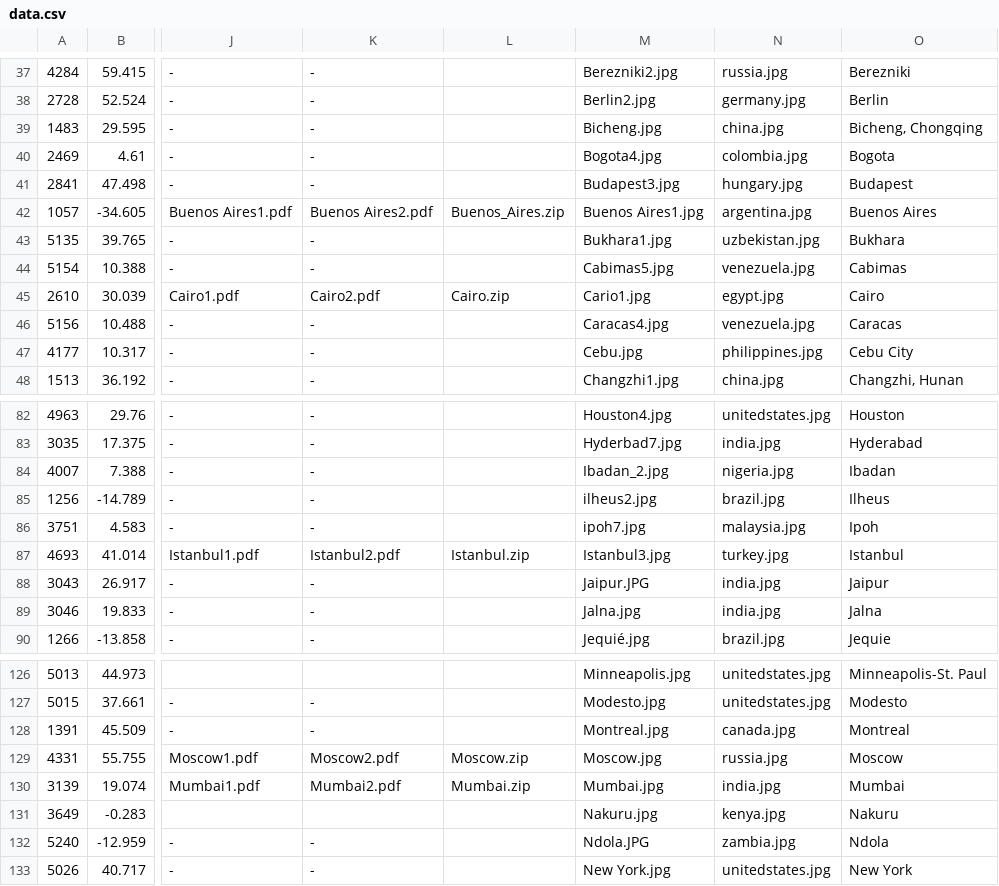
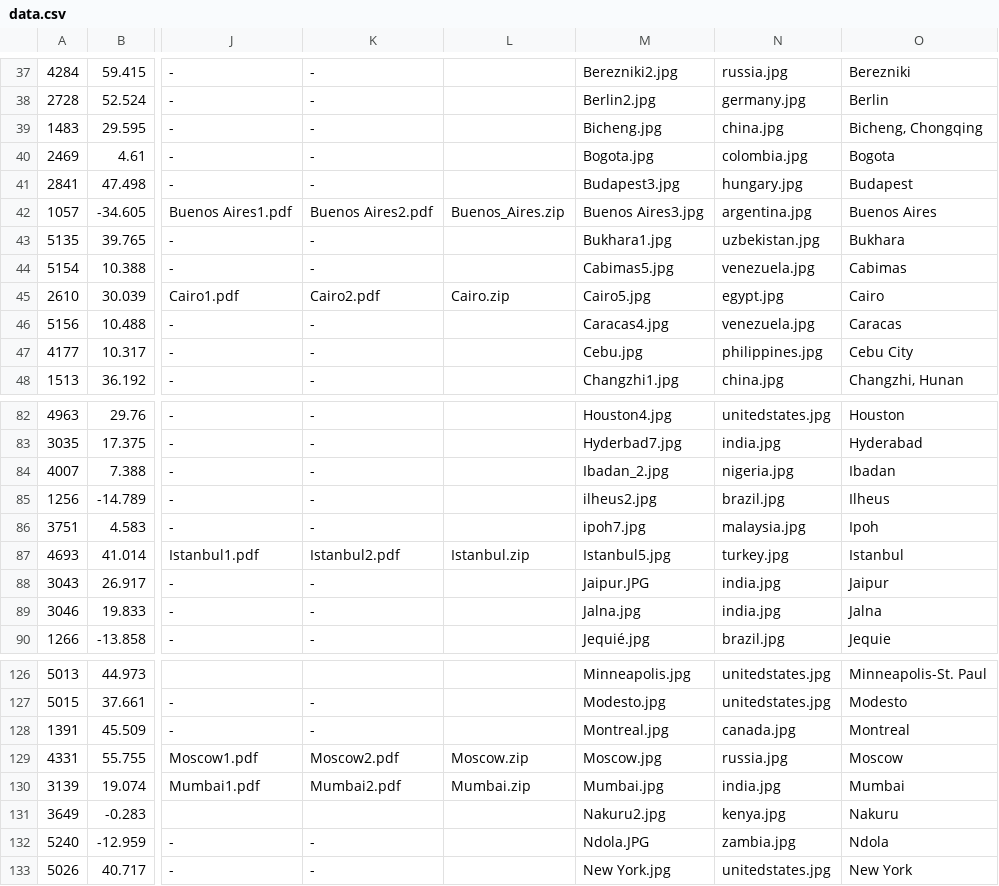
Before and after one commit to willcmccusker/test, a CSV file: app/webroot/build_data/data.csv, drawn as a sheet; only a part is shown, gaps mark what is left out; the diff names each change by its address in the sheet, - before the commit and + after, or states it on an @@ line.

Commit message:
data file

```diff
--- a/app/webroot/build_data/data.csv
+++ b/app/webroot/build_data/data.csv
-M40: Bogota4.jpg
+M40: Bogota.jpg
-M42: Buenos Aires1.jpg
+M42: Buenos Aires3.jpg
-M45: Cario1.jpg
+M45: Cairo5.jpg
-M87: Istanbul3.jpg
+M87: Istanbul5.jpg
-M131: Nakuru.jpg
+M131: Nakuru2.jpg
```
Also changed, not shown: 1 other file.
